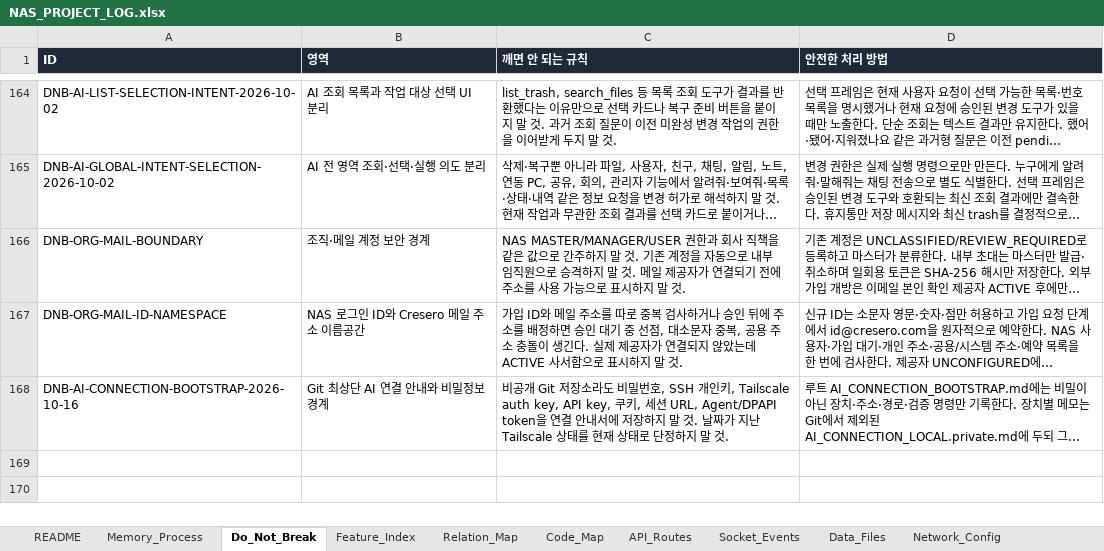
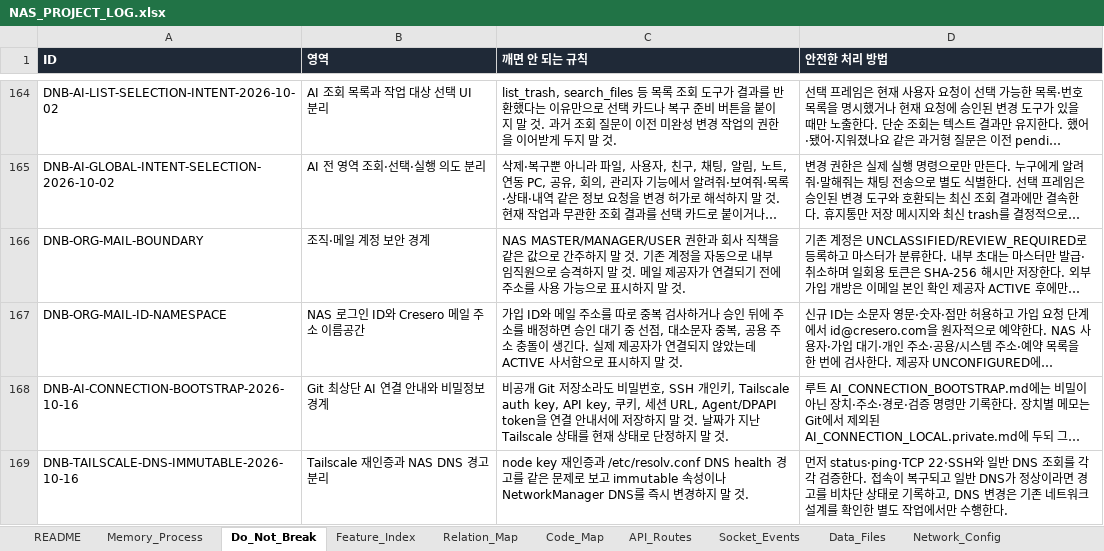
Before and after one commit to CLim020924/NAS_dev, an Excel workbook: docs/NAS_PROJECT_LOG.xlsx, sheet Do_Not_Break, drawn as a sheet; only a part is shown, gaps mark what is left out; long unchanged cells end in …; values as stored, in another font and other column widths than the file's, no borders; the diff names each change by its address in the sheet, - before the commit and + after, or states it on an @@ line.

Commit message:
ops: record Tailscale node reauthentication

```diff
--- a/docs/NAS_PROJECT_LOG.xlsx (sheet Do_Not_Break)
+++ b/docs/NAS_PROJECT_LOG.xlsx (sheet Do_Not_Break)
+row 169: DNB-TAILSCALE-DNS-IMMUTABLE-2026-10-16 | Tailscale 재인증과 NAS DNS 경고 분리 | node key 재인증과 /etc/resolv.conf DNS health 경고를 같은 문제로 보고 immutable 속성이나 NetworkManager DNS를 즉시 변경하지 말 것. | 먼저 status·ping·TCP 22·SSH와 일반 DNS 조회를 각각 검증한다. 접속이 복구되고 일반 DNS가 정상이라면 경고를 비차단 상태로 기록하고, DNS 변경은 기존 네트워크 설계를 확인한 별도 작업에서만 수행한다.
```
Also changed, not shown: sheet Patch_Log, sheet Request_Archive, sheet Network_Config, sheet Feature_Index, 3 other files.
